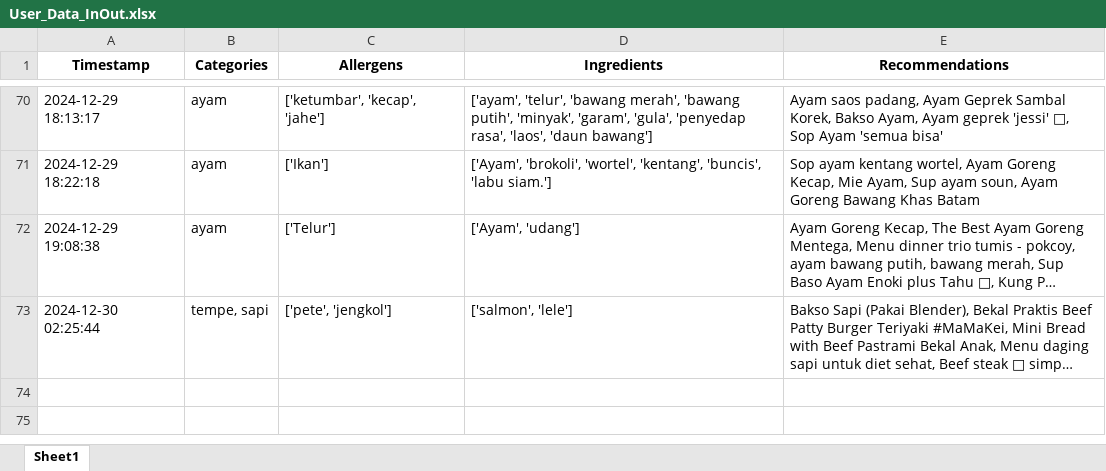
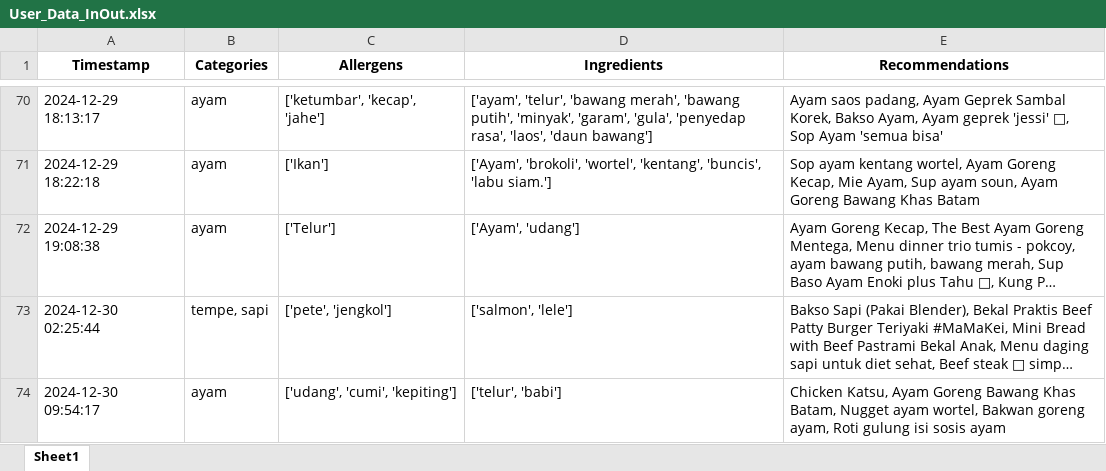
Before and after one commit to Panda-Bulat/panda, an Excel workbook: User_Data_InOut.xlsx, sheet Sheet1, drawn as a sheet; only a part is shown, gaps mark what is left out; long unchanged cells end in …; values as stored, in another font and other column widths than the file's, no borders; the diff names each change by its address in the sheet, - before the commit and + after, or states it on an @@ line.

Commit message:
Updating user data

```diff
--- a/User_Data_InOut.xlsx (sheet Sheet1)
+++ b/User_Data_InOut.xlsx (sheet Sheet1)
+row 74: 2024-12-30 09:54:17 | ayam | ['udang', 'cumi', 'kepiting'] | ['telur', 'babi'] | Chicken Katsu, Ayam Goreng Bawang Khas Batam, Nugget ayam wortel, Bakwan goreng ayam, Roti gulung isi sosis ayam
```
